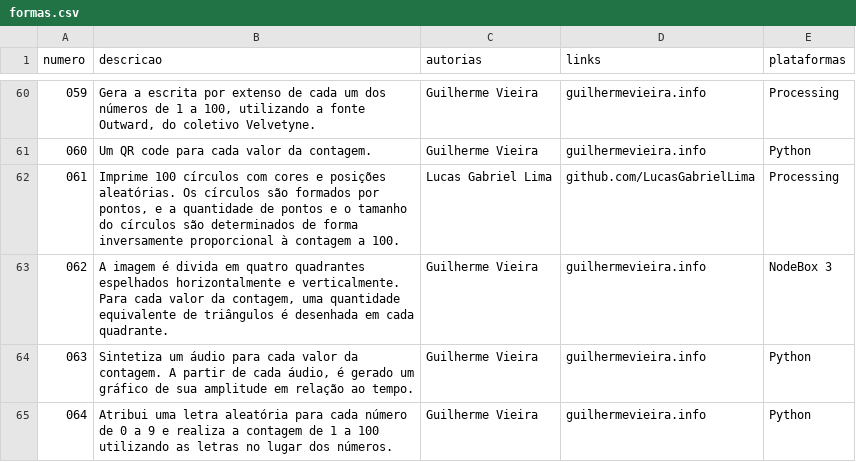
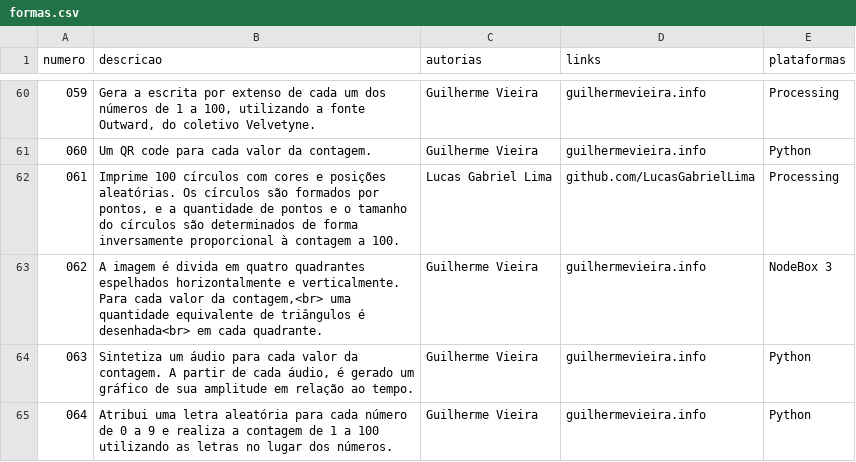
Before and after one commit to 1-100/1-100-Impresso, a CSV file: 20_producao/data/formas.csv, drawn as a sheet; only a part is shown, gaps mark what is left out; the diff covers the shown part only.

```diff
--- a/20_producao/data/formas.csv
+++ b/20_producao/data/formas.csv
@@ -62,3 +62,3 @@
 "061";"Imprime 100 círculos com cores e posições aleatórias. Os círculos são formados por pontos, e a quantidade de pontos e o tamanho do círculos são determinados de forma inversamente proporcional à contagem a 100.";"Lucas Gabriel Lima";"github.com/LucasGabrielLima";"Processing"
-"062";"A imagem é divida em quatro quadrantes espelhados horizontalmente e verticalmente. Para cada valor da contagem, uma quantidade equivalente de triângulos é desenhada em cada quadrante.";"Guilherme Vieira";"guilhermevieira.info";"NodeBox 3"
+"062";"A imagem é divida em quatro quadrantes espelhados horizontalmente e verticalmente. Para cada valor da contagem,<br> uma quantidade equivalente de triângulos é desenhada<br> em cada quadrante.";"Guilherme Vieira";"guilhermevieira.info";"NodeBox 3"
 "063";"Sintetiza um áudio para cada valor da contagem. A partir de cada áudio, é gerado um gráfico de sua amplitude em relação ao tempo.";"Guilherme Vieira";"guilhermevieira.info";"Python"
```
Also changed, not shown: 25 edited cells elsewhere in this file, 9 other files.
